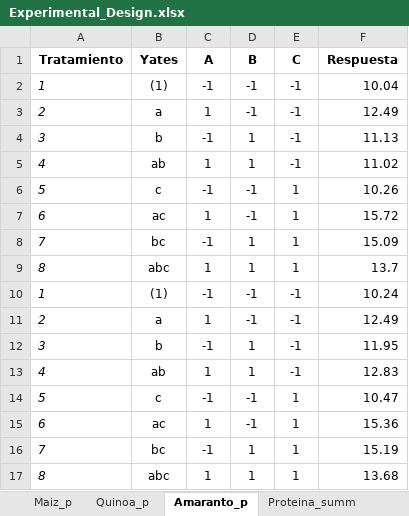
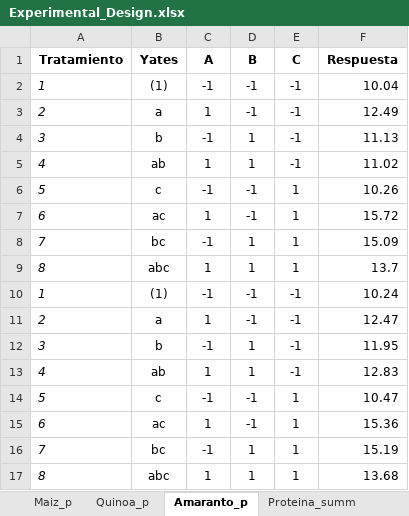
Before and after one commit to DanielQuiroz97/BioAgro, an Excel workbook: data/Experimental_Design.xlsx, sheet Amaranto_p, drawn as a sheet; only a part is shown; values as stored, in another font and other column widths than the file's, no borders; the diff covers the shown part only; the diff names each change by its address in the sheet, - before the commit and + after, or states it on an @@ line.

```diff
--- a/data/Experimental_Design.xlsx (sheet Amaranto_p)
+++ b/data/Experimental_Design.xlsx (sheet Amaranto_p)
-F11 (Respuesta): 12.49
+F11 (Respuesta): 12.47
```
Also changed, not shown: 24 added rows elsewhere in this sheet, sheet Maiz_p, sheet Quinoa_p, sheet Proteina_summ, other sheet tabs.
